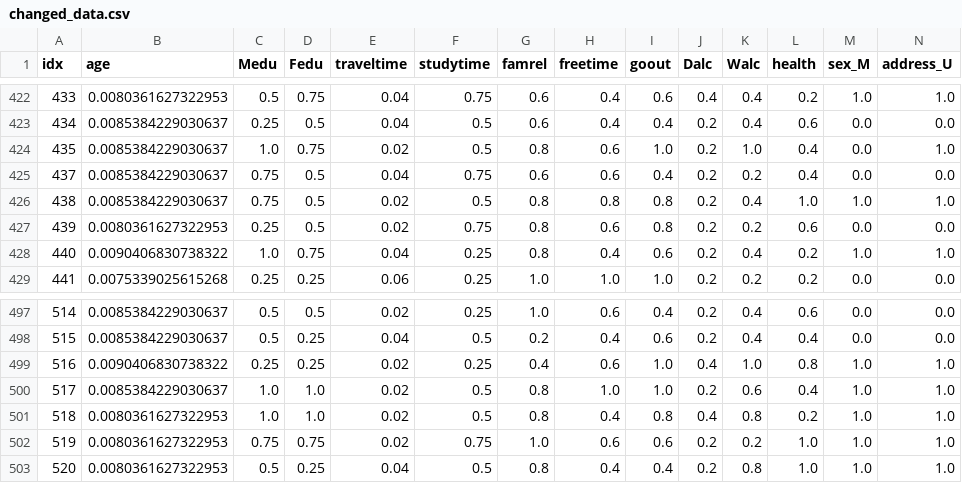
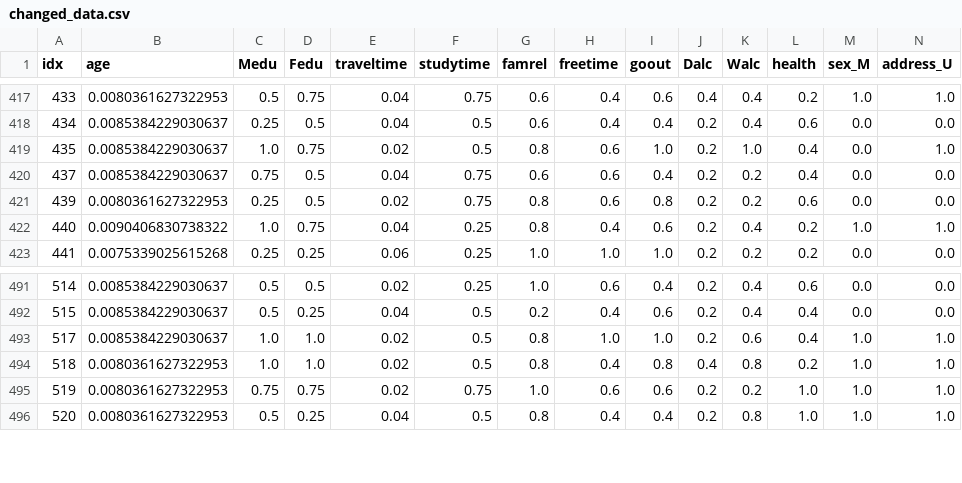
Before and after one commit to Larong11/AESC_ML, a CSV file: task 2/changed_data.csv, drawn as a sheet; only a part is shown, gaps mark what is left out; rows hold the shown columns only; the diff covers the shown part only; the diff names each change by its address in the sheet, - before the commit and + after, or states it on an @@ line.

```diff
--- a/task 2/changed_data.csv
+++ b/task 2/changed_data.csv
-row 426: 438 | 0.0085384229030637 | 0.75 | 0.5 | 0.02 | 0.5 | 0.8 | 0.8 | 0.8 | 0.2 | 0.4 | 1.0 | 1.0 | 1.0
-row 499: 516 | 0.0090406830738322 | 0.25 | 0.25 | 0.02 | 0.25 | 0.4 | 0.6 | 1.0 | 0.4 | 1.0 | 0.8 | 1.0 | 1.0
```
Also changed, not shown: 5 removed rows elsewhere in this file, task 2/changed_scores.csv, 1 other file.
